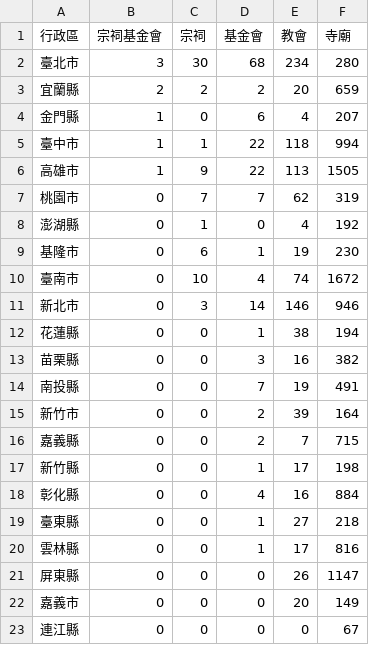
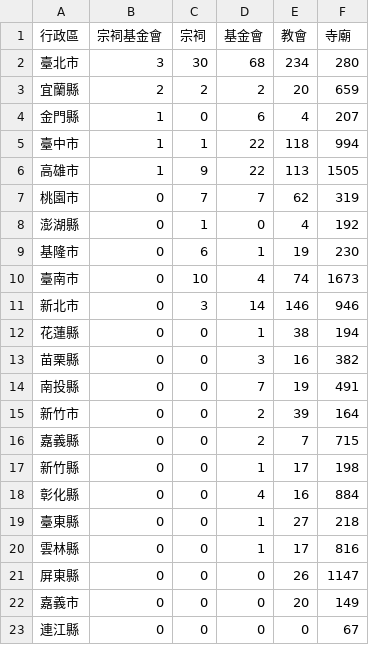
Before and after one commit to kiang/religion, a CSV file: data/count.csv, drawn as a sheet.

```diff
--- a/data/count.csv
+++ b/data/count.csv
@@ -9,3 +9,3 @@
 基隆市,0,6,1,19,230
-臺南市,0,10,4,74,1672
+臺南市,0,10,4,74,1673
 新北市,0,3,14,146,946
```
Also changed, not shown: data/missing.csv, data/uuid.csv, 5 other files.
